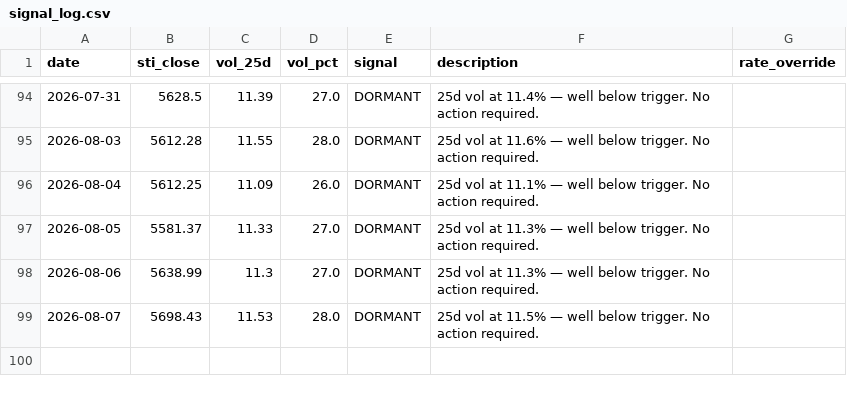
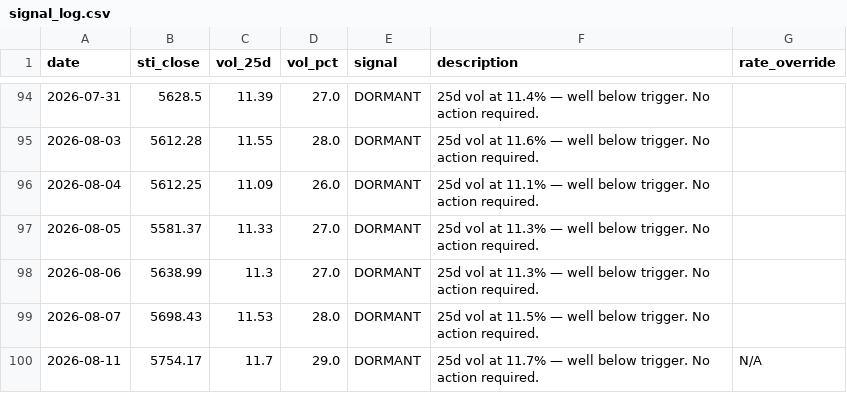
Before and after one commit to phuazz/sti-smid-rotation, a CSV file: data/signal_log.csv, drawn as a sheet; only a part is shown, gaps mark what is left out.

```diff
--- a/data/signal_log.csv
+++ b/data/signal_log.csv
@@ -99 +99,2 @@ date,sti_close,vol_25d,vol_pct,signal,description,rate_override
 2026-08-07,5698.43,11.53,28.0,DORMANT,25d vol at 11.5% — well below trigger. No action required.,
+2026-08-11,5754.17,11.7,29.0,DORMANT,25d vol at 11.7% — well below trigger. No action required.,N/A
```
Also changed, not shown: 1 other file.
